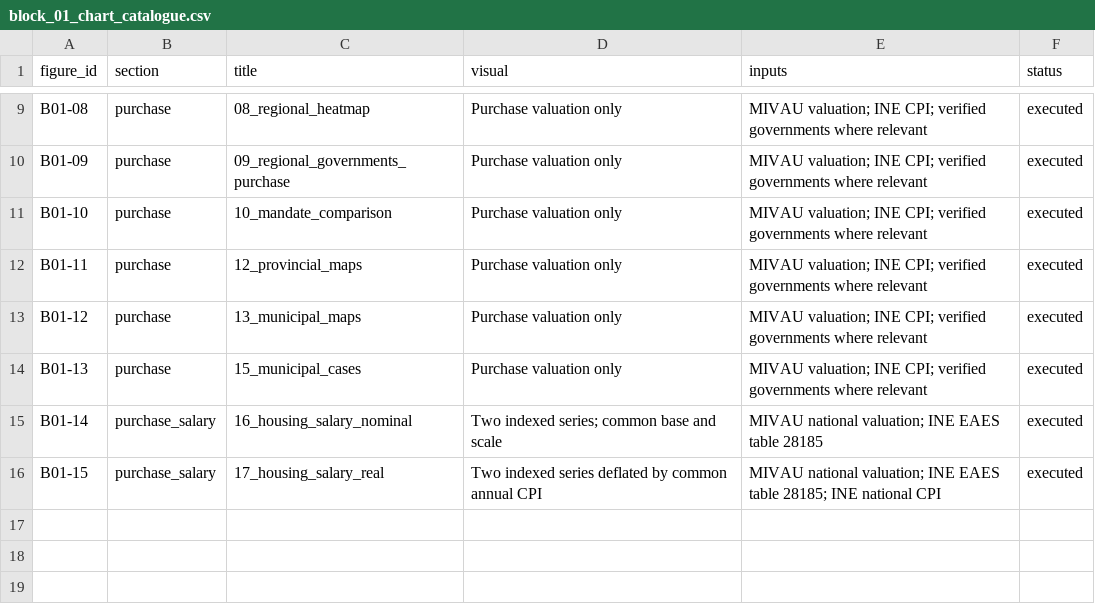
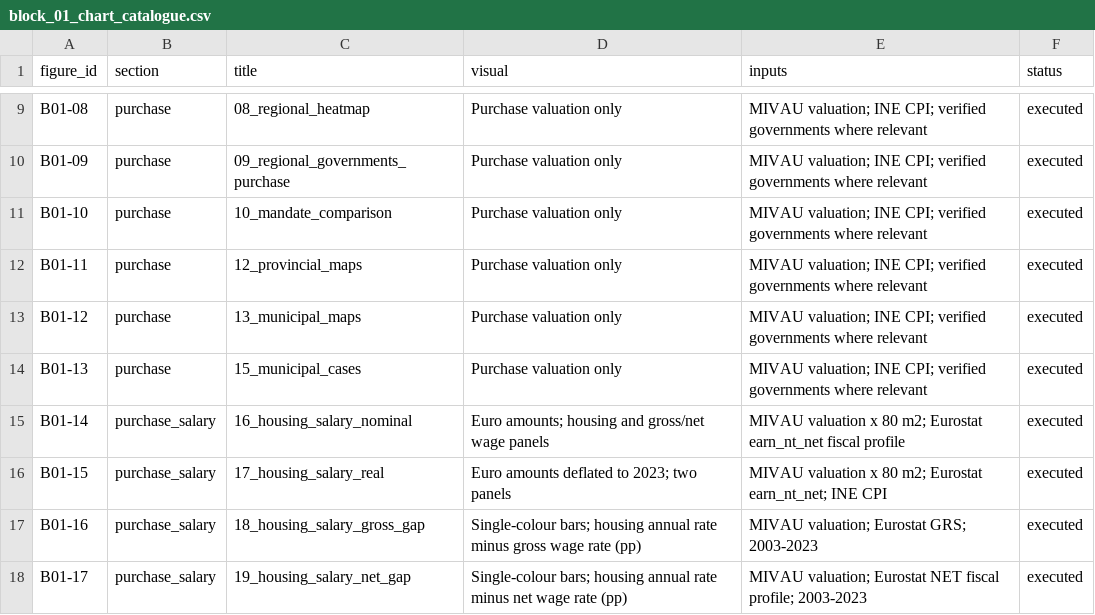
Before and after one commit to lidonmiguel/spain-housing-analysis, a CSV file: docs/block_01_chart_catalogue.csv, drawn as a sheet; only a part is shown, gaps mark what is left out.

```diff
--- a/docs/block_01_chart_catalogue.csv
+++ b/docs/block_01_chart_catalogue.csv
@@ -14,3 +14,5 @@ B01-12,purchase,13_municipal_maps,Purchase valuation only,MIVAU valuation; INE C
 B01-13,purchase,15_municipal_cases,Purchase valuation only,MIVAU valuation; INE CPI; verified governments where relevant,executed
-B01-14,purchase_salary,16_housing_salary_nominal,Two indexed series; common base and scale,MIVAU national valuation; INE EAES table 28185,executed
-B01-15,purchase_salary,17_housing_salary_real,Two indexed series deflated by common annual CPI,MIVAU national valuation; INE EAES table 28185; INE national CPI,executed
+B01-14,purchase_salary,16_housing_salary_nominal,Euro amounts; housing and gross/net wage panels,MIVAU valuation x 80 m2; Eurostat earn_nt_net fiscal profile,executed
+B01-15,purchase_salary,17_housing_salary_real,Euro amounts deflated to 2023; two panels,MIVAU valuation x 80 m2; Eurostat earn_nt_net; INE CPI,executed
+B01-16,purchase_salary,18_housing_salary_gross_gap,Single-colour bars; housing annual rate minus gross wage rate (pp),MIVAU valuation; Eurostat GRS; 2003-2023,executed
+B01-17,purchase_salary,19_housing_salary_net_gap,Single-colour bars; housing annual rate minus net wage rate (pp),MIVAU valuation; Eurostat NET fiscal profile; 2003-2023,executed
```
Also changed, not shown: data/metadata/dataset_manifest.csv, reports/tables/block01/housing_salary_comparison.csv, 21 other files.
